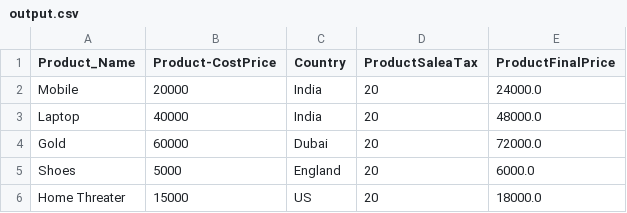
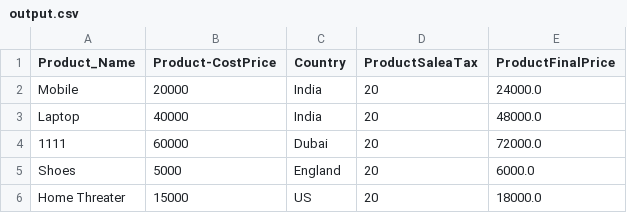
Before and after one commit to Rahul4321Kumar/CSV-assignment, a CSV file: output.csv, drawn as a sheet.

```diff
--- a/output.csv
+++ b/output.csv
@@ -3,3 +3,3 @@ Mobile,20000,India,20,24000.0
 Laptop,40000,India,20,48000.0
-Gold,60000,Dubai,20,72000.0
+1111,60000,Dubai,20,72000.0
 Shoes,5000,England,20,6000.0
```
Also changed, not shown: 3 other files.
